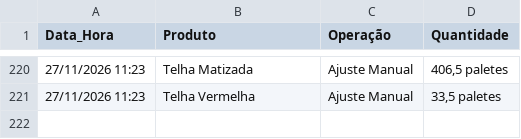
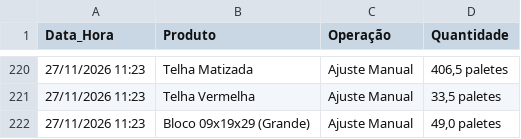
Before and after one commit to rolsimonassi-max/estoque-ceramica, a CSV file: historico.csv, drawn as a sheet; only a part is shown, gaps mark what is left out; the diff names each change by its address in the sheet, - before the commit and + after, or states it on an @@ line.

Commit message:
Atualização automática de historico.csv [skip ci]

```diff
--- a/historico.csv
+++ b/historico.csv
+row 222: 27/11/2026 11:23 | Bloco 09x19x29 (Grande) | Ajuste Manual | 49,0 paletes
```
